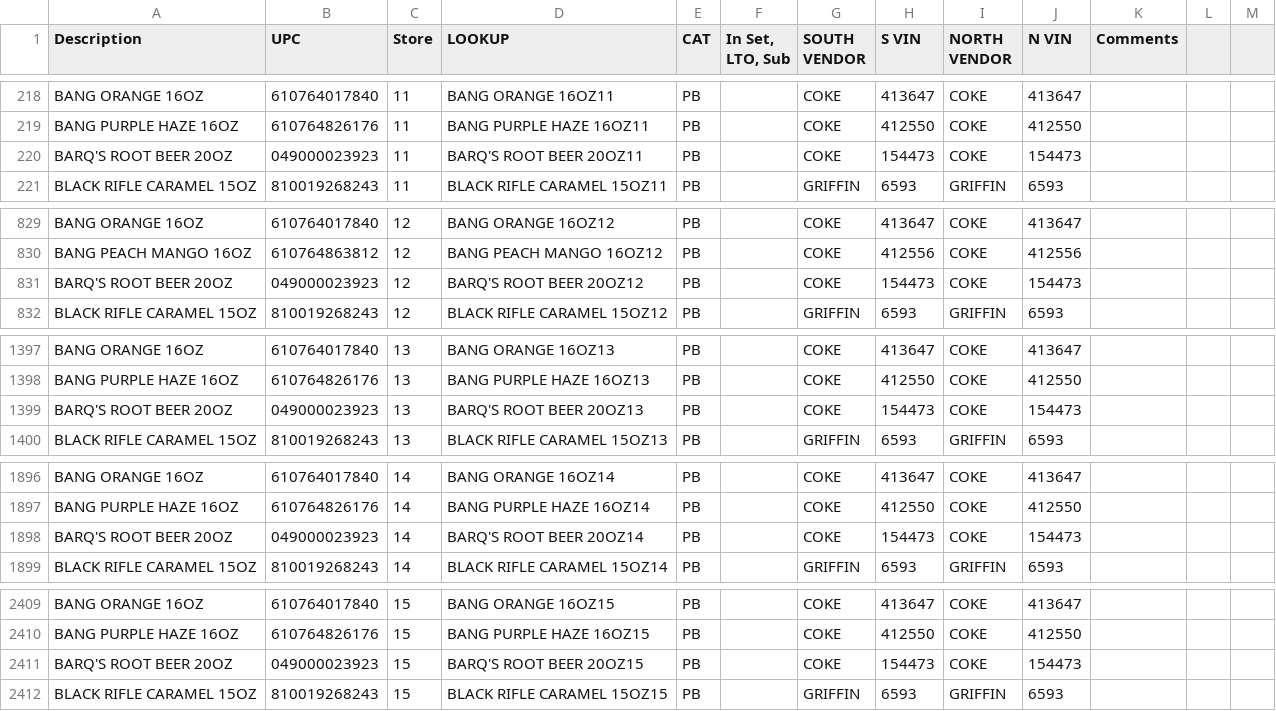
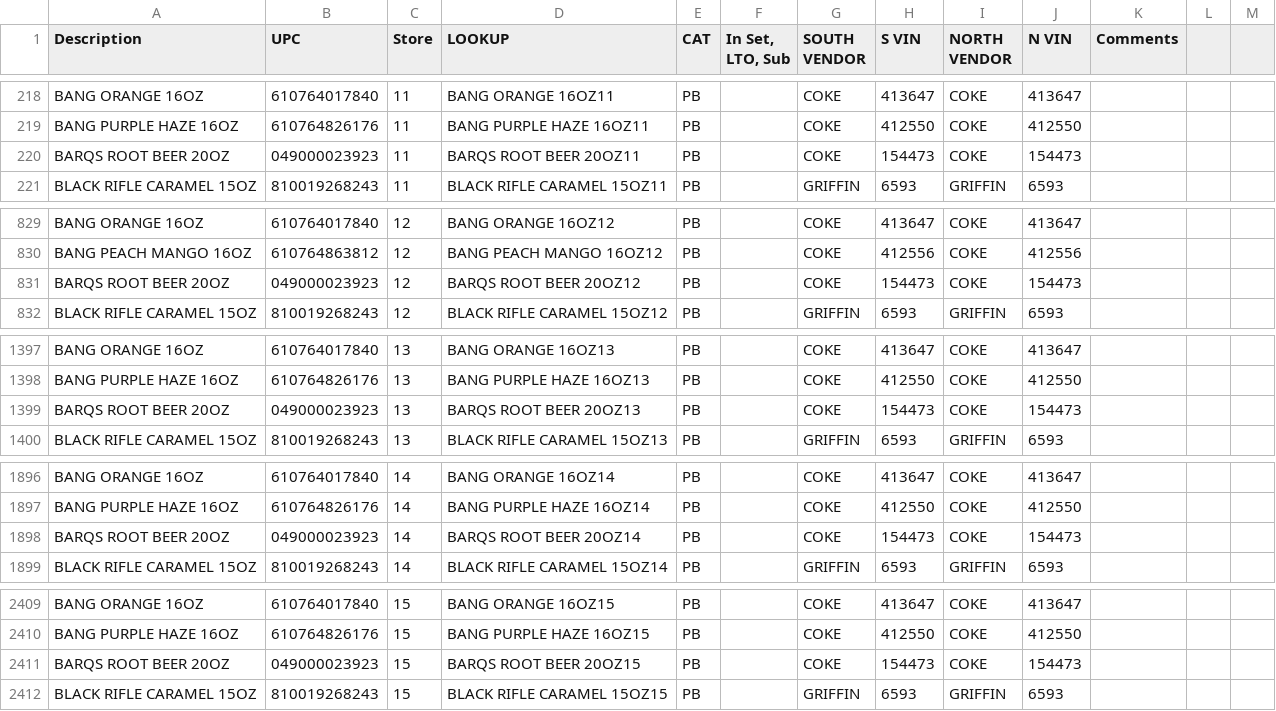
Before and after one commit to Ian-R-Kowalski/Dore-Data-Sources, a CSV file: Planogram.csv, drawn as a sheet; only a part is shown, gaps mark what is left out; the diff covers the shown part only.

Commit message:
Update Planogram.csv

```diff
--- a/Planogram.csv
+++ b/Planogram.csv
@@ -219,3 +219,3 @@ BANG ORANGE 16OZ,610764017840,11,BANG ORANGE 16OZ11,PB,,COKE,413647,COKE,413647,
 BANG PURPLE HAZE 16OZ,610764826176,11,BANG PURPLE HAZE 16OZ11,PB,,COKE,412550,COKE,412550,,,
-BARQ'S ROOT BEER 20OZ,049000023923,11,BARQ'S ROOT BEER 20OZ11,PB,,COKE,154473,COKE,154473,,,
+BARQS ROOT BEER 20OZ,049000023923,11,BARQS ROOT BEER 20OZ11,PB,,COKE,154473,COKE,154473,,,
 BLACK RIFLE CARAMEL 15OZ,810019268243,11,BLACK RIFLE CARAMEL 15OZ11,PB,,GRIFFIN,6593,GRIFFIN,6593,,,
@@ -830,3 +830,3 @@ BANG ORANGE 16OZ,610764017840,12,BANG ORANGE 16OZ12,PB,,COKE,413647,COKE,413647,
 BANG PEACH MANGO 16OZ,610764863812,12,BANG PEACH MANGO 16OZ12,PB,,COKE,412556,COKE,412556,,,
-BARQ'S ROOT BEER 20OZ,049000023923,12,BARQ'S ROOT BEER 20OZ12,PB,,COKE,154473,COKE,154473,,,
+BARQS ROOT BEER 20OZ,049000023923,12,BARQS ROOT BEER 20OZ12,PB,,COKE,154473,COKE,154473,,,
 BLACK RIFLE CARAMEL 15OZ,810019268243,12,BLACK RIFLE CARAMEL 15OZ12,PB,,GRIFFIN,6593,GRIFFIN,6593,,,
@@ -1398,3 +1398,3 @@ BANG ORANGE 16OZ,610764017840,13,BANG ORANGE 16OZ13,PB,,COKE,413647,COKE,413647,
 BANG PURPLE HAZE 16OZ,610764826176,13,BANG PURPLE HAZE 16OZ13,PB,,COKE,412550,COKE,412550,,,
-BARQ'S ROOT BEER 20OZ,049000023923,13,BARQ'S ROOT BEER 20OZ13,PB,,COKE,154473,COKE,154473,,,
+BARQS ROOT BEER 20OZ,049000023923,13,BARQS ROOT BEER 20OZ13,PB,,COKE,154473,COKE,154473,,,
 BLACK RIFLE CARAMEL 15OZ,810019268243,13,BLACK RIFLE CARAMEL 15OZ13,PB,,GRIFFIN,6593,GRIFFIN,6593,,,
@@ -1897,3 +1897,3 @@ BANG ORANGE 16OZ,610764017840,14,BANG ORANGE 16OZ14,PB,,COKE,413647,COKE,413647,
 BANG PURPLE HAZE 16OZ,610764826176,14,BANG PURPLE HAZE 16OZ14,PB,,COKE,412550,COKE,412550,,,
-BARQ'S ROOT BEER 20OZ,049000023923,14,BARQ'S ROOT BEER 20OZ14,PB,,COKE,154473,COKE,154473,,,
+BARQS ROOT BEER 20OZ,049000023923,14,BARQS ROOT BEER 20OZ14,PB,,COKE,154473,COKE,154473,,,
 BLACK RIFLE CARAMEL 15OZ,810019268243,14,BLACK RIFLE CARAMEL 15OZ14,PB,,GRIFFIN,6593,GRIFFIN,6593,,,
@@ -2410,3 +2410,3 @@ BANG ORANGE 16OZ,610764017840,15,BANG ORANGE 16OZ15,PB,,COKE,413647,COKE,413647,
 BANG PURPLE HAZE 16OZ,610764826176,15,BANG PURPLE HAZE 16OZ15,PB,,COKE,412550,COKE,412550,,,
-BARQ'S ROOT BEER 20OZ,049000023923,15,BARQ'S ROOT BEER 20OZ15,PB,,COKE,154473,COKE,154473,,,
+BARQS ROOT BEER 20OZ,049000023923,15,BARQS ROOT BEER 20OZ15,PB,,COKE,154473,COKE,154473,,,
 BLACK RIFLE CARAMEL 15OZ,810019268243,15,BLACK RIFLE CARAMEL 15OZ15,PB,,GRIFFIN,6593,GRIFFIN,6593,,,
```
Also changed, not shown: 14 edited cells elsewhere in this file.
